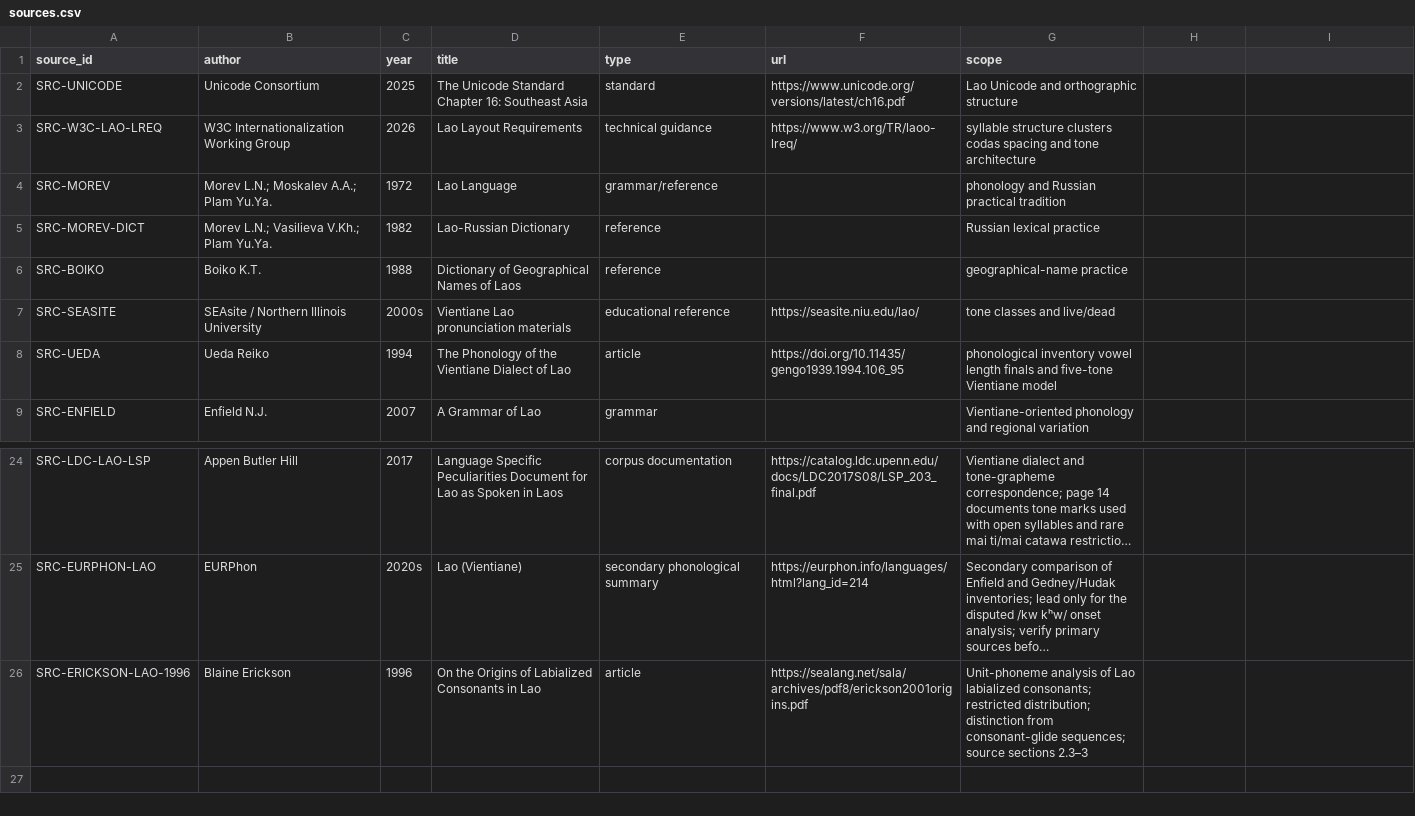
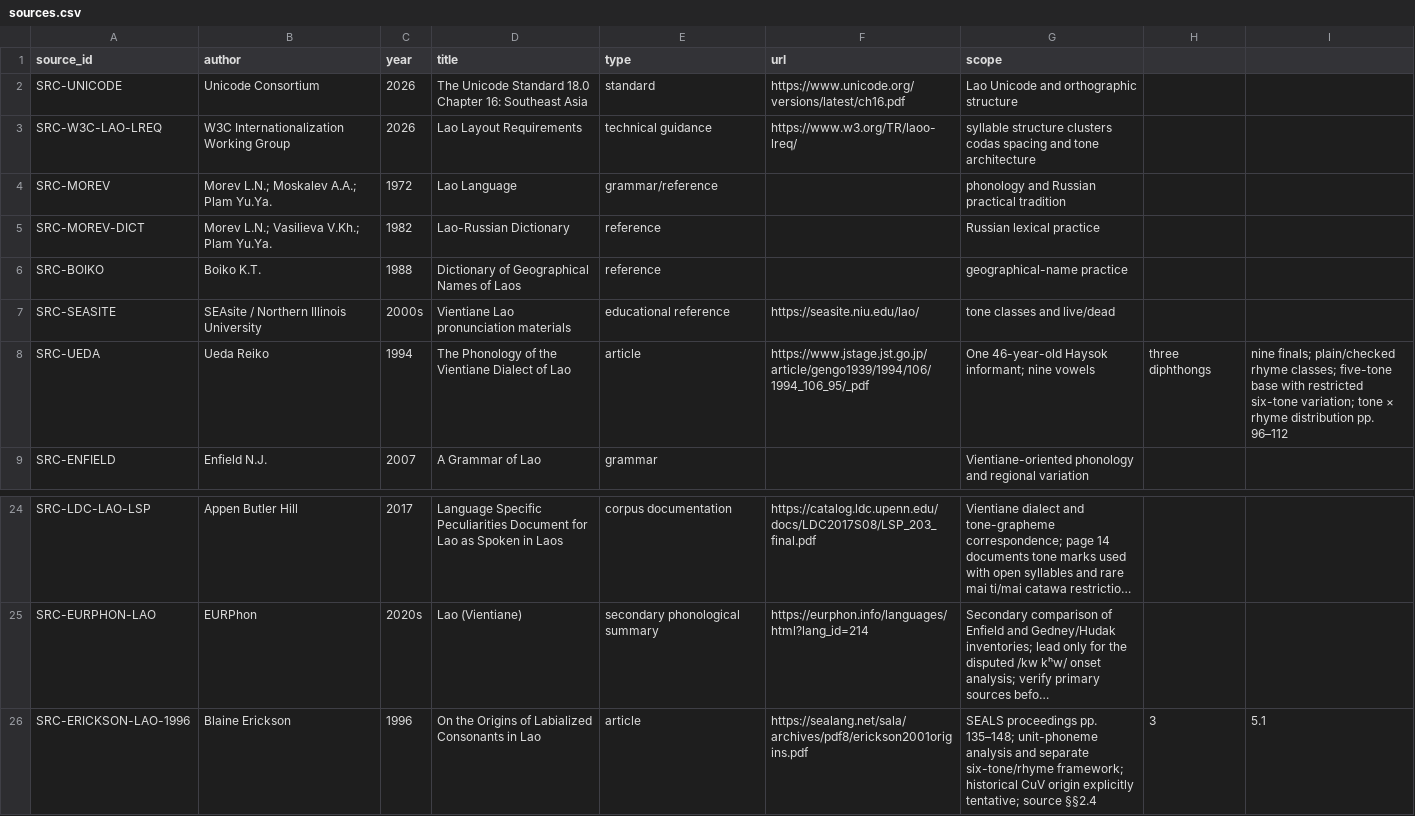
Before and after one commit to ClippyFirst/Lao-Ukrainian-Phonetic-System, a CSV file: data/evidence/sources.csv, drawn as a sheet; only a part is shown, gaps mark what is left out; long unchanged cells end in …; the diff names each change by its address in the sheet, - before the commit and + after, or states it on an @@ line.

Commit message:
docs: add Ueda full-text method and tone-rhyme evidence

```diff
--- a/data/evidence/sources.csv
+++ b/data/evidence/sources.csv
-C2 (year): 2025
+C2 (year): 2026
-D2 (title): …Unicode Standard Chapter 16:…
+D2 (title): …Unicode Standard 18.0 Chapter 16:…
-F8 (url): https://doi.org/10.11435/gengo1939.1994.106_95
+F8 (url): https://www.jstage.jst.go.jp/article/gengo1939/1994/106/1994_106_95/_pdf
-G8 (scope): phonological inventory vowel length finals and five-tone Vientiane model
+G8 (scope): One 46-year-old Haysok informant; nine vowels
-H8: (empty)
+H8: three diphthongs
-I8: (empty)
+I8: nine finals; plain/checked rhyme classes; five-tone base with restricted six-tone variation; tone × rhyme distribution pp. 96–112
-G26 (scope): Unit-phoneme analysis of Lao labialized consonants; restricted distribution; distinction from consonant-glide sequences; source sections 2.3–3
+G26 (scope): SEALS proceedings pp. 135–148; unit-phoneme analysis and separate six-tone/rhyme framework; historical CuV origin explicitly tentative; source §§2.4
-H26: (empty)
+H26: 3
-I26: (empty)
+I26: 5.1
```
